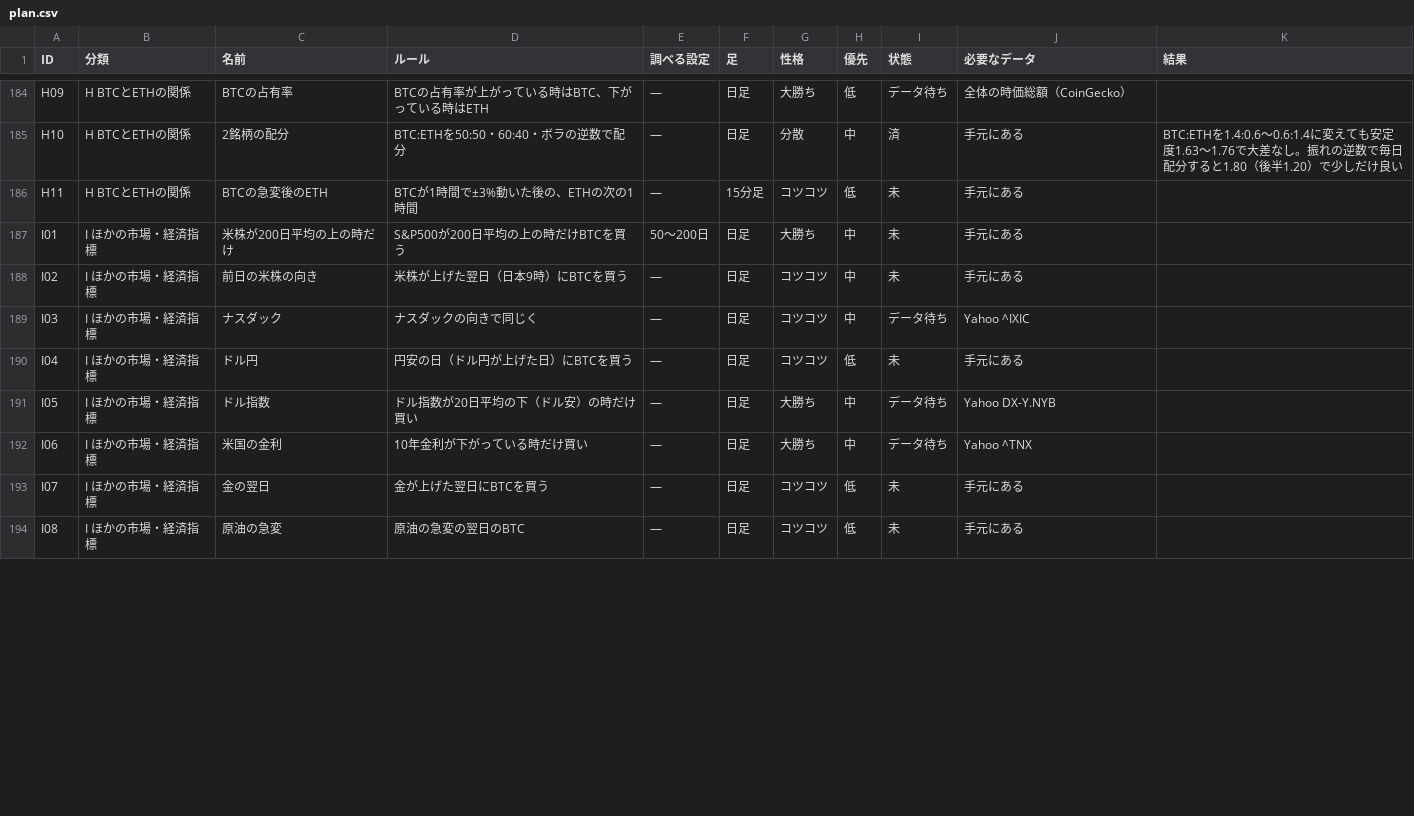
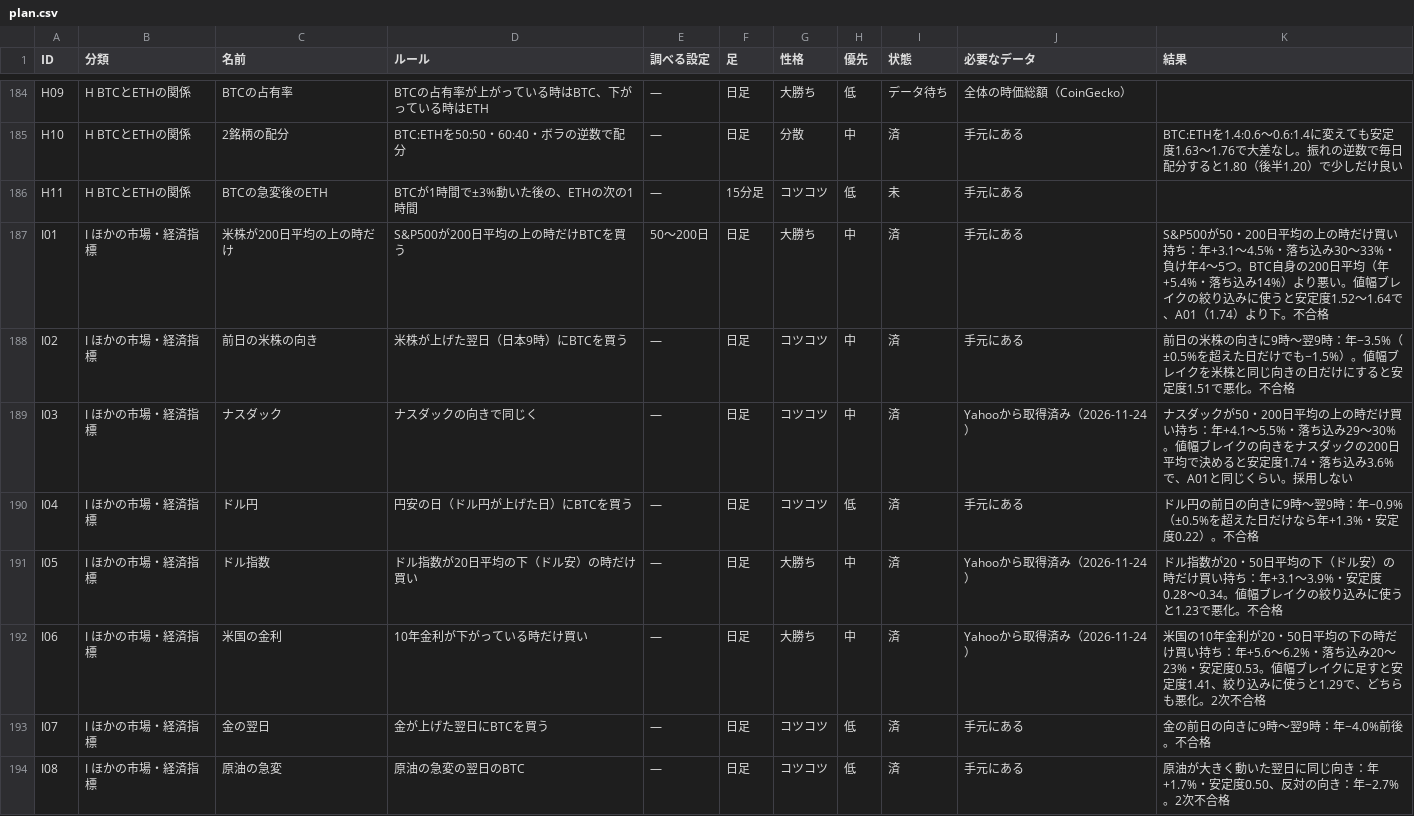
Before and after one commit to navigator1000/kids-ai-study, a CSV file: project/research/plan.csv, drawn as a sheet; only a part is shown, gaps mark what is left out; the diff covers the shown part only.

```diff
--- a/project/research/plan.csv
+++ b/project/research/plan.csv
@@ -186,9 +186,9 @@ H10,H BTCとETHの関係,2銘柄の配分,BTC:ETHを50:50・60:40・ボラの逆
 H11,H BTCとETHの関係,BTCの急変後のETH,BTCが1時間で±3%動いた後の、ETHの次の1時間,—,15分足,コツコツ,低,未,手元にある,
-I01,I ほかの市場・経済指標,米株が200日平均の上の時だけ,S&P500が200日平均の上の時だけBTCを買う,50〜200日,日足,大勝ち,中,未,手元にある,
-I02,I ほかの市場・経済指標,前日の米株の向き,米株が上げた翌日（日本9時）にBTCを買う,—,日足,コツコツ,中,未,手元にある,
-I03,I ほかの市場・経済指標,ナスダック,ナスダックの向きで同じく,—,日足,コツコツ,中,データ待ち,Yahoo ^IXIC,
-I04,I ほかの市場・経済指標,ドル円,円安の日（ドル円が上げた日）にBTCを買う,—,日足,コツコツ,低,未,手元にある,
-I05,I ほかの市場・経済指標,ドル指数,ドル指数が20日平均の下（ドル安）の時だけ買い,—,日足,大勝ち,中,データ待ち,Yahoo DX-Y.NYB,
-I06,I ほかの市場・経済指標,米国の金利,10年金利が下がっている時だけ買い,—,日足,大勝ち,中,データ待ち,Yahoo ^TNX,
-I07,I ほかの市場・経済指標,金の翌日,金が上げた翌日にBTCを買う,—,日足,コツコツ,低,未,手元にある,
-I08,I ほかの市場・経済指標,原油の急変,原油の急変の翌日のBTC,—,日足,コツコツ,低,未,手元にある,
+I01,I ほかの市場・経済指標,米株が200日平均の上の時だけ,S&P500が200日平均の上の時だけBTCを買う,50〜200日,日足,大勝ち,中,済,手元にある,S&P500が50・200日平均の上の時だけ買い持ち：年+3.1〜4.5%・落ち込み30〜33%・負け年4〜5つ。BTC自身の200日平均（年+5.4%・落ち込み14%）より悪い。値幅ブレイクの絞り込みに使うと安定度1.52〜1.64で、A01（1.74）より下。不合格
+I02,I ほかの市場・経済指標,前日の米株の向き,米株が上げた翌日（日本9時）にBTCを買う,—,日足,コツコツ,中,済,手元にある,前日の米株の向きに9時〜翌9時：年−3.5%（±0.5%を超えた日だけでも−1.5%）。値幅ブレイクを米株と同じ向きの日だけにすると安定度1.51で悪化。不合格
+I03,I ほかの市場・経済指標,ナスダック,ナスダックの向きで同じく,—,日足,コツコツ,中,済,Yahooから取得済み（2026-11-24）,ナスダックが50・200日平均の上の時だけ買い持ち：年+4.1〜5.5%・落ち込み29〜30%。値幅ブレイクの向きをナスダックの200日平均で決めると安定度1.74・落ち込み3.6%で、A01と同じくらい。採用しない
+I04,I ほかの市場・経済指標,ドル円,円安の日（ドル円が上げた日）にBTCを買う,—,日足,コツコツ,低,済,手元にある,ドル円の前日の向きに9時〜翌9時：年−0.9%（±0.5%を超えた日だけなら年+1.3%・安定度0.22）。不合格
+I05,I ほかの市場・経済指標,ドル指数,ドル指数が20日平均の下（ドル安）の時だけ買い,—,日足,大勝ち,中,済,Yahooから取得済み（2026-11-24）,ドル指数が20・50日平均の下（ドル安）の時だけ買い持ち：年+3.1〜3.9%・安定度0.28〜0.34。値幅ブレイクの絞り込みに使うと1.23で悪化。不合格
+I06,I ほかの市場・経済指標,米国の金利,10年金利が下がっている時だけ買い,—,日足,大勝ち,中,済,Yahooから取得済み（2026-11-24）,米国の10年金利が20・50日平均の下の時だけ買い持ち：年+5.6〜6.2%・落ち込み20〜23%・安定度0.53。値幅ブレイクに足すと安定度1.41、絞り込みに使うと1.29で、どちらも悪化。2次不合格
+I07,I ほかの市場・経済指標,金の翌日,金が上げた翌日にBTCを買う,—,日足,コツコツ,低,済,手元にある,金の前日の向きに9時〜翌9時：年−4.0%前後。不合格
+I08,I ほかの市場・経済指標,原油の急変,原油の急変の翌日のBTC,—,日足,コツコツ,低,済,手元にある,原油が大きく動いた翌日に同じ向き：年+1.7%・安定度0.50、反対の向き：年−2.7%。2次不合格
```
Also changed, not shown: 16 edited cells elsewhere in this file, 4 other files.
